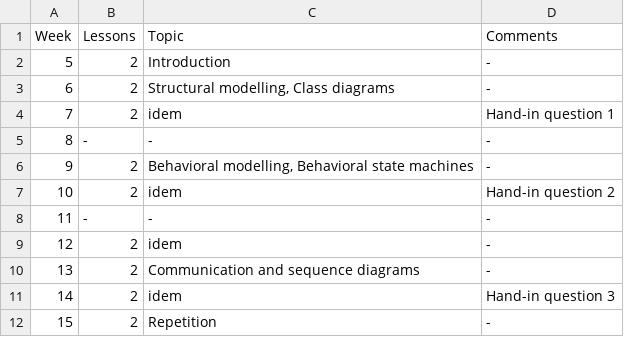
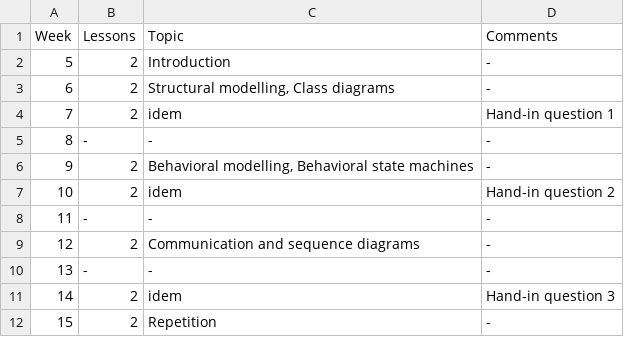
Before and after one commit to moozer/Plask, a CSV file: Plask/src/pages/2013S/ITT2 System design/schedule.csv, drawn as a sheet.

Commit message:
ITT2 system design update

```diff
--- a/Plask/src/pages/2013S/ITT2 System design/schedule.csv
+++ b/Plask/src/pages/2013S/ITT2 System design/schedule.csv
@@ -8,4 +8,4 @@ Week	Lessons	Topic	Comments
 11	-	-	-
-12	2	idem	-
-13	2	Communication and sequence diagrams	-
+12	2	Communication and sequence diagrams	-
+13	-	-	-
 14	2	idem	Hand-in question 3
```
Also changed, not shown: 2 other files.
